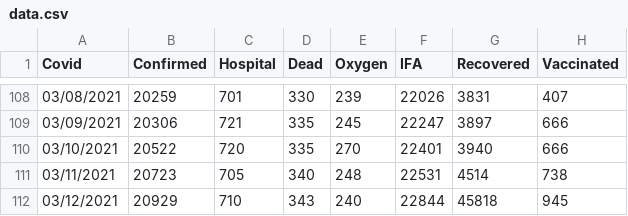
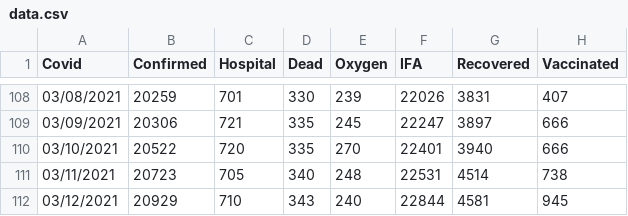
Before and after one commit to bpashkovskyi/covid-19-if, a CSV file: data.csv, drawn as a sheet; only a part is shown, gaps mark what is left out.

Commit message:
Update data.csv

```diff
--- a/data.csv
+++ b/data.csv
@@ -111,2 +111,2 @@ Covid,Confirmed,Hospital,Dead,Oxygen,IFA,Recovered,Vaccinated
 03/11/2021,20723,705,340,248,22531,4514,738
-03/12/2021,20929,710,343,240,22844,45818,945
+03/12/2021,20929,710,343,240,22844,4581,945
```
